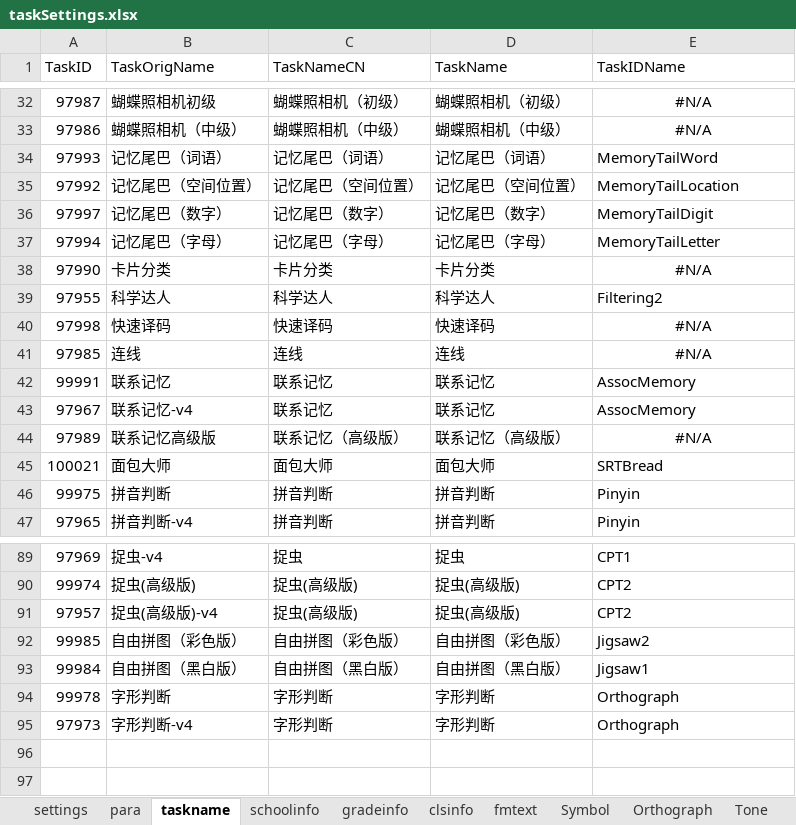
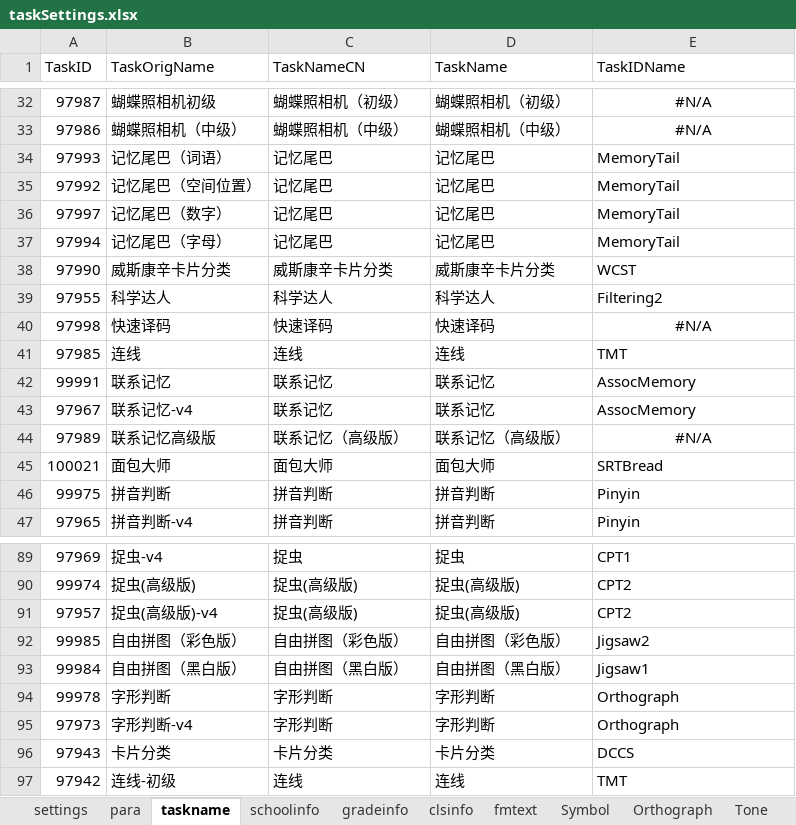
Before and after one commit to iquizoo/rawdata-parser, an Excel workbook: taskSettings.xlsx, sheet taskname, drawn as a sheet; only a part is shown, gaps mark what is left out; values as stored, in another font and other column widths than the file's, no borders; the diff names each change by its address in the sheet, - before the commit and + after, or states it on an @@ line.

```diff
--- a/taskSettings.xlsx (sheet taskname)
+++ b/taskSettings.xlsx (sheet taskname)
-C34 (TaskNameCN): 记忆尾巴（词语）
+C34 (TaskNameCN): 记忆尾巴
-D34 (TaskName): 记忆尾巴（词语）
+D34 (TaskName): 记忆尾巴
-E34 (TaskIDName): MemoryTailWord
+E34 (TaskIDName): MemoryTail
-C35 (TaskNameCN): 记忆尾巴（空间位置）
+C35 (TaskNameCN): 记忆尾巴
-D35 (TaskName): 记忆尾巴（空间位置）
+D35 (TaskName): 记忆尾巴
-E35 (TaskIDName): MemoryTailLocation
+E35 (TaskIDName): MemoryTail
-C36 (TaskNameCN): 记忆尾巴（数字）
+C36 (TaskNameCN): 记忆尾巴
-D36 (TaskName): 记忆尾巴（数字）
+D36 (TaskName): 记忆尾巴
-E36 (TaskIDName): MemoryTailDigit
+E36 (TaskIDName): MemoryTail
-C37 (TaskNameCN): 记忆尾巴（字母）
+C37 (TaskNameCN): 记忆尾巴
-D37 (TaskName): 记忆尾巴（字母）
+D37 (TaskName): 记忆尾巴
-E37 (TaskIDName): MemoryTailLetter
+E37 (TaskIDName): MemoryTail
-B38 (TaskOrigName): 卡片分类
+B38 (TaskOrigName): 威斯康辛卡片分类
-C38 (TaskNameCN): 卡片分类
+C38 (TaskNameCN): 威斯康辛卡片分类
-D38 (TaskName): 卡片分类
+D38 (TaskName): 威斯康辛卡片分类
-E38 (TaskIDName): #N/A
+E38 (TaskIDName): WCST
-E38 alignment: center
+E38 alignment: left
-E41 (TaskIDName): #N/A
+E41 (TaskIDName): TMT
-E41 alignment: center
+E41 alignment: left
+row 96: 97943 | 卡片分类 | 卡片分类 | 卡片分类 | DCCS
+row 97: 97942 | 连线-初级 | 连线 | 连线 | TMT
```
Also changed, not shown: sheet settings, sheet para, other sheet tabs, 28 other files.
